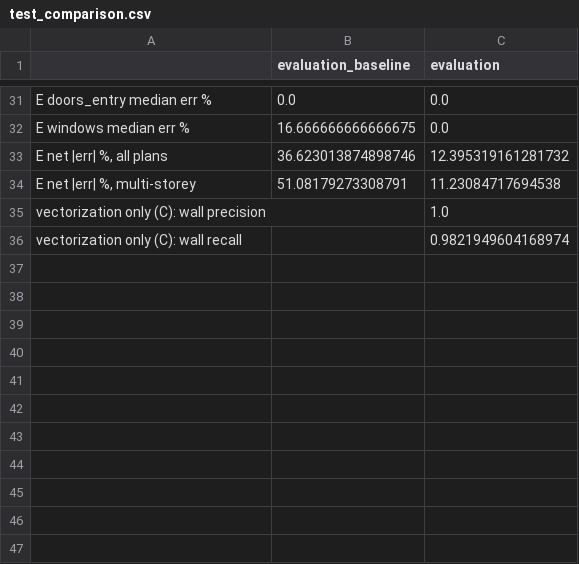
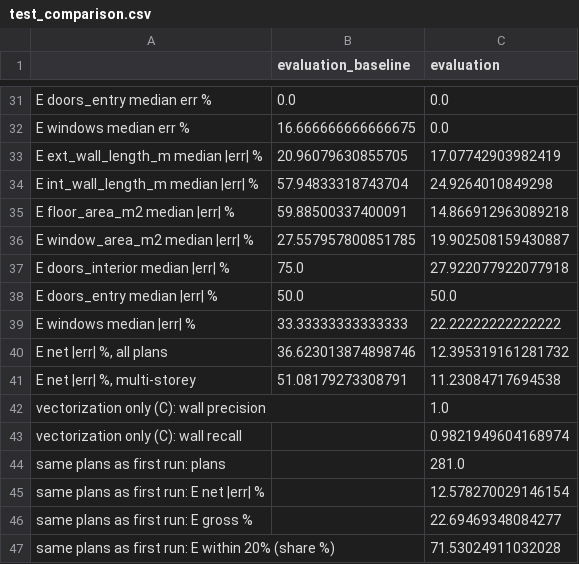
Before and after one commit to jjjzhu-5847/floorplan2bim, a CSV file: outputs/evaluation/test_comparison.csv, drawn as a sheet; only a part is shown, gaps mark what is left out; the diff names each change by its address in the sheet, - before the commit and + after, or states it on an @@ line.

```diff
--- a/outputs/evaluation/test_comparison.csv
+++ b/outputs/evaluation/test_comparison.csv
+row 33: E ext_wall_length_m median |err| % | 20.96079630855705 | 17.07742903982419
+row 34: E int_wall_length_m median |err| % | 57.94833318743704 | 24.9264010849298
+row 35: E floor_area_m2 median |err| % | 59.88500337400091 | 14.866912963089218
+row 36: E window_area_m2 median |err| % | 27.557957800851785 | 19.902508159430887
+row 37: E doors_interior median |err| % | 75.0 | 27.922077922077918
+row 38: E doors_entry median |err| % | 50.0 | 50.0
+row 39: E windows median |err| % | 33.33333333333333 | 22.22222222222222
+row 44: same plans as first run: plans |  | 281.0
+row 45: same plans as first run: E net |err| % |  | 12.578270029146154
+row 46: same plans as first run: E gross % |  | 22.69469348084277
+row 47: same plans as first run: E within 20% (share %) |  | 71.53024911032028
```
Also changed, not shown: 6 other files.
